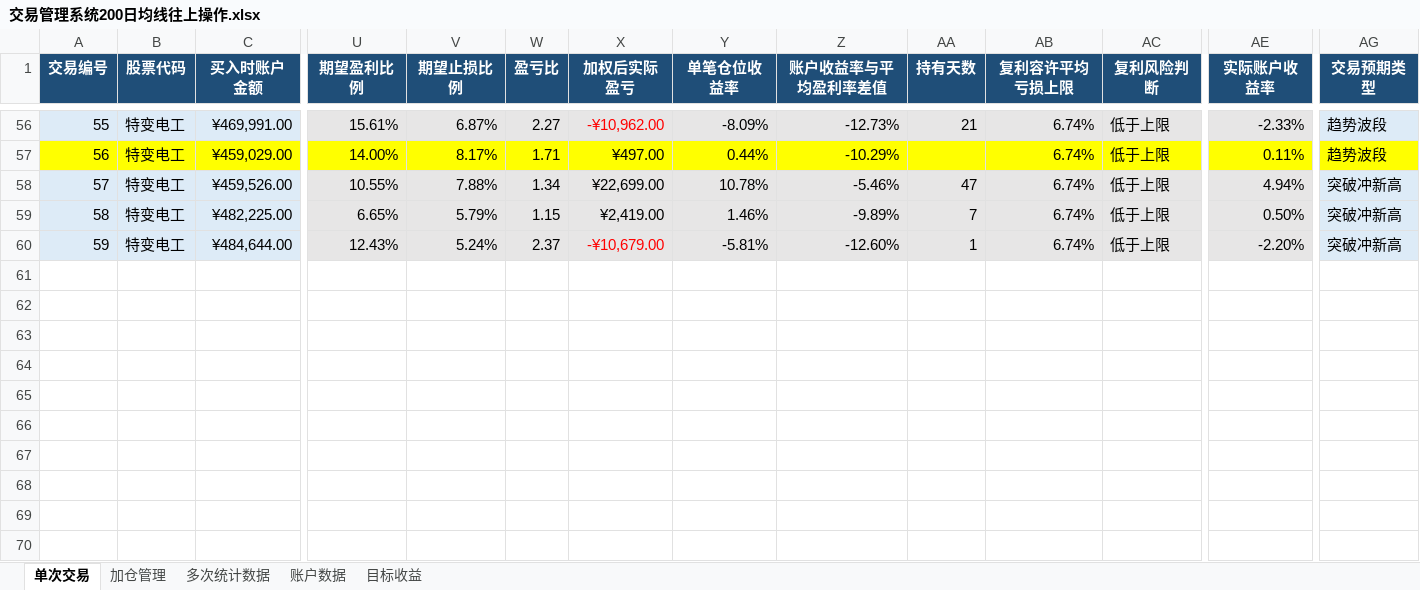
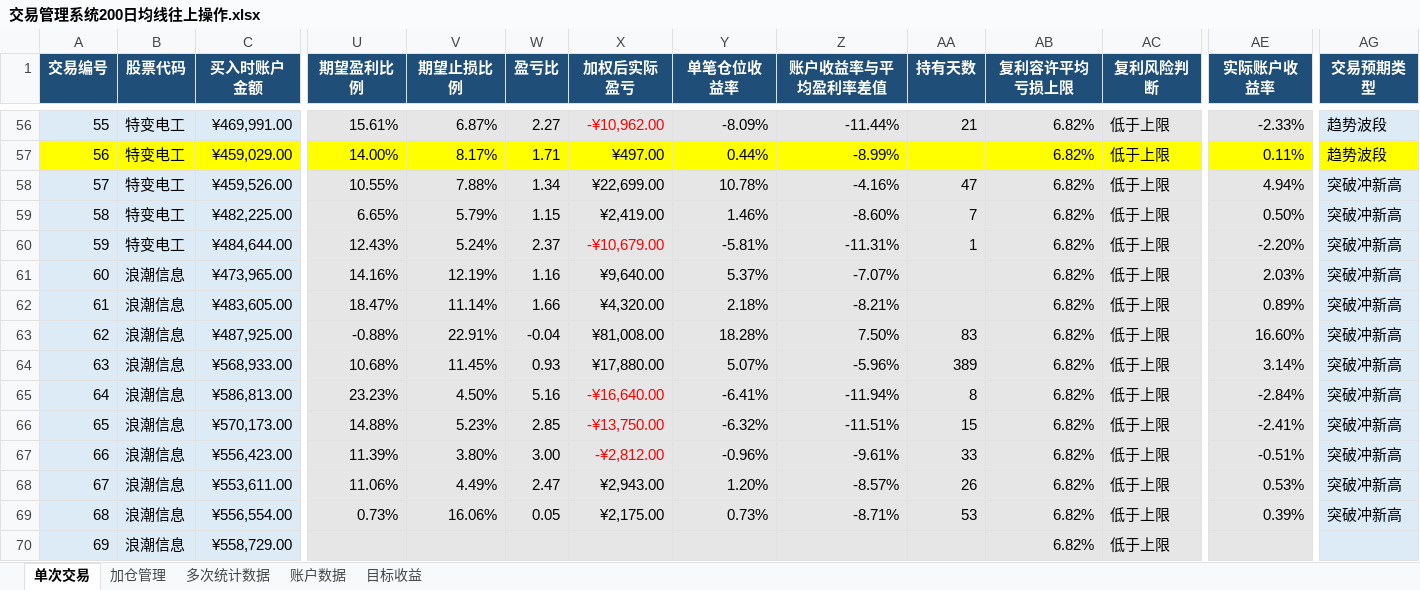
Before and after one commit to yooner/learn_socks, an Excel workbook: 交易管理系统200日均线往上操作.xlsx, sheet 单次交易, drawn as a sheet; only a part is shown, gaps mark what is left out; values as stored, in another font and other column widths than the file's, no borders; conditional formats and table styles not drawn; rows hold the shown columns only; the diff covers the shown part only; the diff names each change by its address in the sheet, - before the commit and + after, or states it on an @@ line.

Commit message:
0916

```diff
--- a/交易管理系统200日均线往上操作.xlsx (sheet 单次交易)
+++ b/交易管理系统200日均线往上操作.xlsx (sheet 单次交易)
-Z56 (账户收益率与平均盈利率差值): -12.73%
+Z56 (账户收益率与平均盈利率差值): -11.44%
-AB56:AB60 (复利容许平均亏损上限): 6.74%
+AB56:AB60 (复利容许平均亏损上限): 6.82%
-Z57 (账户收益率与平均盈利率差值): -10.29%
+Z57 (账户收益率与平均盈利率差值): -8.99%
-Z58 (账户收益率与平均盈利率差值): -5.46%
+Z58 (账户收益率与平均盈利率差值): -4.16%
-Z59 (账户收益率与平均盈利率差值): -9.89%
+Z59 (账户收益率与平均盈利率差值): -8.60%
-Z60 (账户收益率与平均盈利率差值): -12.60%
+Z60 (账户收益率与平均盈利率差值): -11.31%
+row 61: 60 | 浪潮信息 | ¥473,965.00 | 14.16% | 12.19% | 1.16 | ¥9,640.00 | 5.37% | -7.07% |  | 6.82% | 低于上限 | 2.03% | 突破冲新高
+row 62: 61 | 浪潮信息 | ¥483,605.00 | 18.47% | 11.14% | 1.66 | ¥4,320.00 | 2.18% | -8.21% |  | 6.82% | 低于上限 | 0.89% | 突破冲新高
+row 63: 62 | 浪潮信息 | ¥487,925.00 | -0.88% | 22.91% | -0.04 | ¥81,008.00 | 18.28% | 7.50% | 83 | 6.82% | 低于上限 | 16.60% | 突破冲新高
+row 64: 63 | 浪潮信息 | ¥568,933.00 | 10.68% | 11.45% | 0.93 | ¥17,880.00 | 5.07% | -5.96% | 389 | 6.82% | 低于上限 | 3.14% | 突破冲新高
+row 65: 64 | 浪潮信息 | ¥586,813.00 | 23.23% | 4.50% | 5.16 | -¥16,640.00 | -6.41% | -11.94% | 8 | 6.82% | 低于上限 | -2.84% | 突破冲新高
+row 66: 65 | 浪潮信息 | ¥570,173.00 | 14.88% | 5.23% | 2.85 | -¥13,750.00 | -6.32% | -11.51% | 15 | 6.82% | 低于上限 | -2.41% | 突破冲新高
+row 67: 66 | 浪潮信息 | ¥556,423.00 | 11.39% | 3.80% | 3.00 | -¥2,812.00 | -0.96% | -9.61% | 33 | 6.82% | 低于上限 | -0.51% | 突破冲新高
+row 68: 67 | 浪潮信息 | ¥553,611.00 | 11.06% | 4.49% | 2.47 | ¥2,943.00 | 1.20% | -8.57% | 26 | 6.82% | 低于上限 | 0.53% | 突破冲新高
+row 69: 68 | 浪潮信息 | ¥556,554.00 | 0.73% | 16.06% | 0.05 | ¥2,175.00 | 0.73% | -8.71% | 53 | 6.82% | 低于上限 | 0.39% | 突破冲新高
+row 70: 69 | 浪潮信息 | ¥558,729.00 |  |  |  |  |  |  |  | 6.82% | 低于上限
```
Also changed, not shown: 108 edited cells elsewhere in this sheet, sheet 加仓管理, sheet 多次统计数据, sheet 账户数据, sheet 目标收益.
